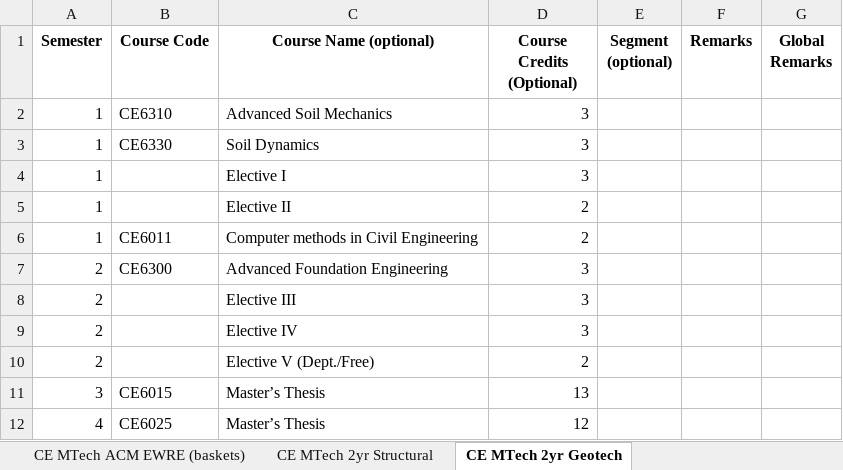
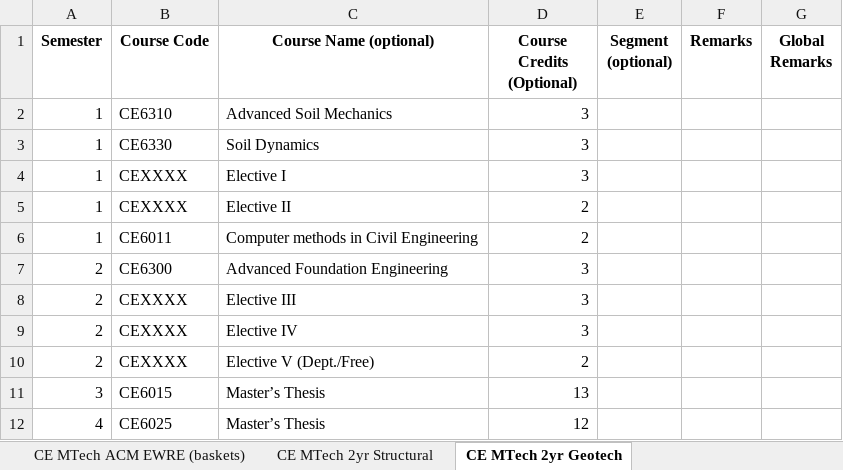
Before and after one commit to dugc-ee-iith/iith-course-booklet, an Excel workbook: data/Course Booklet 2019/CE_PG_Curriculum.xlsx, sheet CE MTech 2yr Geotech, drawn as a sheet; values as stored, in another font and other column widths than the file's, no borders; charts and pictures not drawn; the diff names each change by its address in the sheet, - before the commit and + after, or states it on an @@ line.

```diff
--- a/data/Course Booklet 2019/CE_PG_Curriculum.xlsx (sheet CE MTech 2yr Geotech)
+++ b/data/Course Booklet 2019/CE_PG_Curriculum.xlsx (sheet CE MTech 2yr Geotech)
-B4:B5 (Course Code): (empty)
+B4:B5 (Course Code): CEXXXX
-B8:B10 (Course Code): (empty)
+B8:B10 (Course Code): CEXXXX
```
Also changed, not shown: sheet CE MTech 2yr Geotech (baskets), sheet CE MTech 2yr EWRE (baskets), sheet CE MTech ACM EWRE (baskets), sheet CE MTech 2yr EWRE, sheet CE MTech 2yr Structural, sheet CE MTech 3Year Structural (bask, 2 more sheets, charts or pictures, data/Course Booklet 2019/DS_UG_Curriculum.xlsx, data/Course Booklet 2019/ME_PG_Curriculum.xlsx, 19 other files.
